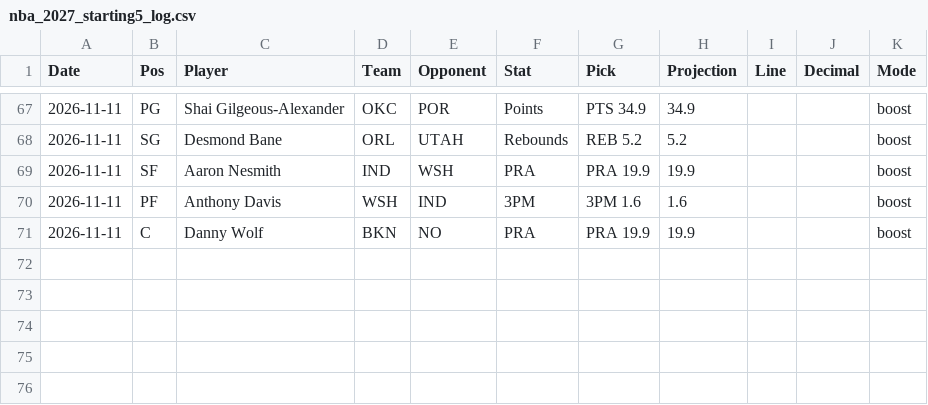
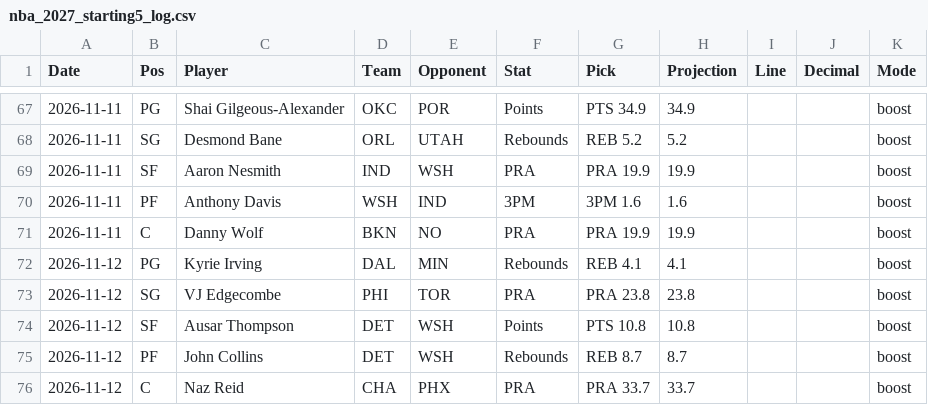
Before and after one commit to HitByOne/NBAData, a CSV file: records/nba_2027_starting5_log.csv, drawn as a sheet; only a part is shown, gaps mark what is left out; the diff names each change by its address in the sheet, - before the commit and + after, or states it on an @@ line.

```diff
--- a/records/nba_2027_starting5_log.csv
+++ b/records/nba_2027_starting5_log.csv
+row 72: 2026-11-12 | PG | Kyrie Irving | DAL | MIN | Rebounds | REB 4.1 | 4.1 |  |  | boost
+row 73: 2026-11-12 | SG | VJ Edgecombe | PHI | TOR | PRA | PRA 23.8 | 23.8 |  |  | boost
+row 74: 2026-11-12 | SF | Ausar Thompson | DET | WSH | Points | PTS 10.8 | 10.8 |  |  | boost
+row 75: 2026-11-12 | PF | John Collins | DET | WSH | Rebounds | REB 8.7 | 8.7 |  |  | boost
+row 76: 2026-11-12 | C | Naz Reid | CHA | PHX | PRA | PRA 33.7 | 33.7 |  |  | boost
```
Also changed, not shown: site/data/nba_2027_injury_report.csv, site/data/nba_2027_prop_odds_status.csv, 5 other files.
